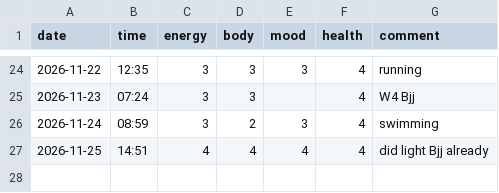
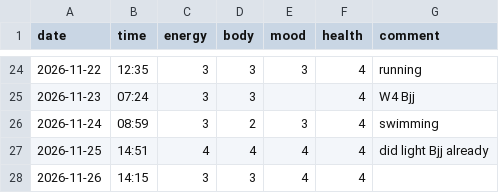
Before and after one commit to saidamir/training-advisor, a CSV file: data/checkins.csv, drawn as a sheet; only a part is shown, gaps mark what is left out.

```diff
--- a/data/checkins.csv
+++ b/data/checkins.csv
@@ -27 +27,2 @@ date,time,energy,body,mood,health,comment
 2026-11-25,14:51,4,4,4,4,did light Bjj already
+2026-11-26,14:15,3,3,4,4,
```
